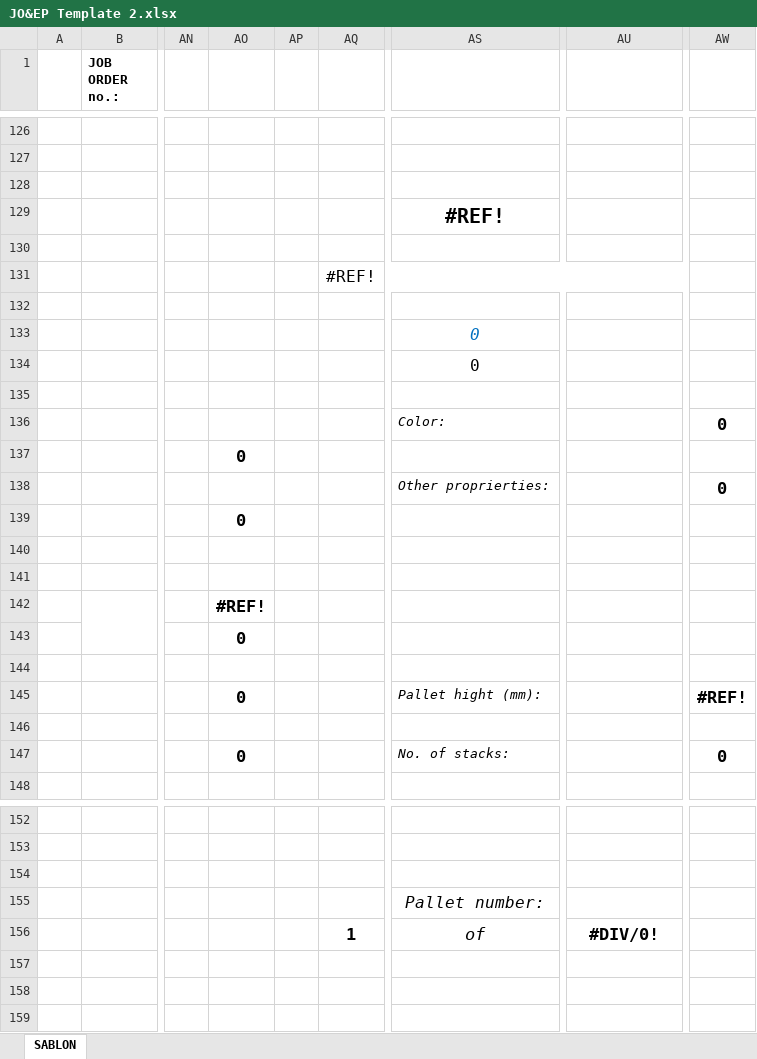
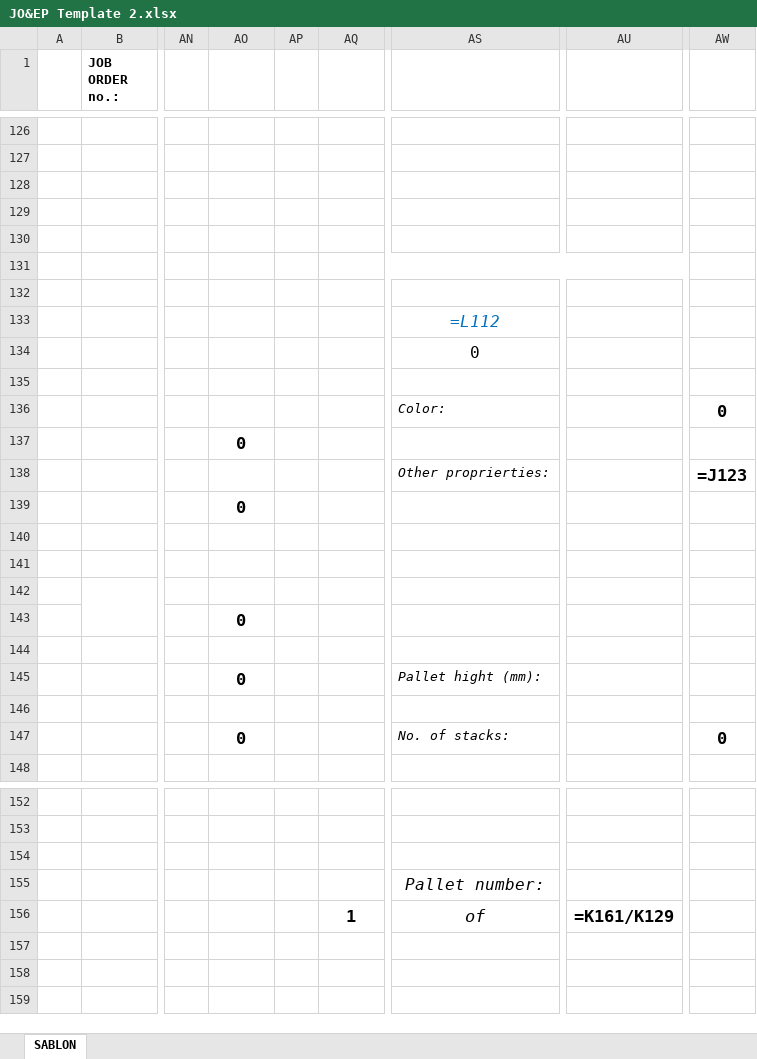
Before and after one commit to suscabogdan/Etichete-Job-orders-Alveoplast, an Excel workbook: JO&EP Template 2.xlsx, sheet SABLON, drawn as a sheet; only a part is shown, gaps mark what is left out; values as stored, in another font and other column widths than the file's, no borders; formulas without a stored value are shown as written; charts and pictures not drawn; the diff covers the shown part only; the diff names each change by its address in the sheet, - before the commit and + after, or states it on an @@ line.

```diff
--- a/JO&EP Template 2.xlsx (sheet SABLON)
+++ b/JO&EP Template 2.xlsx (sheet SABLON)
-AS129: #REF!
+AS129: (empty)
-AQ131: #REF!
+AQ131: (empty)
-AS133: 0
+AS133: =L112
-AW138: 0
+AW138: =J123
-AO142: #REF!
+AO142: (empty)
-AW145: #REF!
+AW145: (empty)
-AU156: #DIV/0!
+AU156: =K161/K129
```
Also changed, not shown: 1 added row, 1 removed row, 8 edited cells and merged cells elsewhere in this sheet, charts or pictures, EXE Job Orders/JO&EP Template 2.xlsx, 7 other files.
